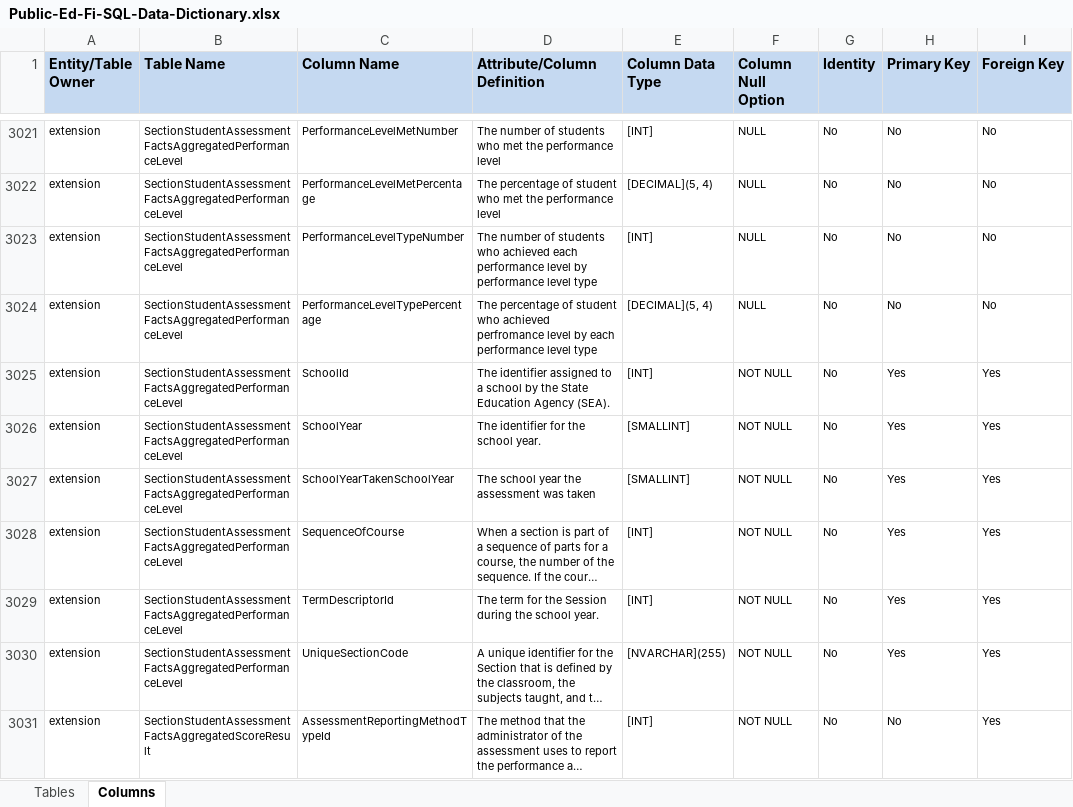
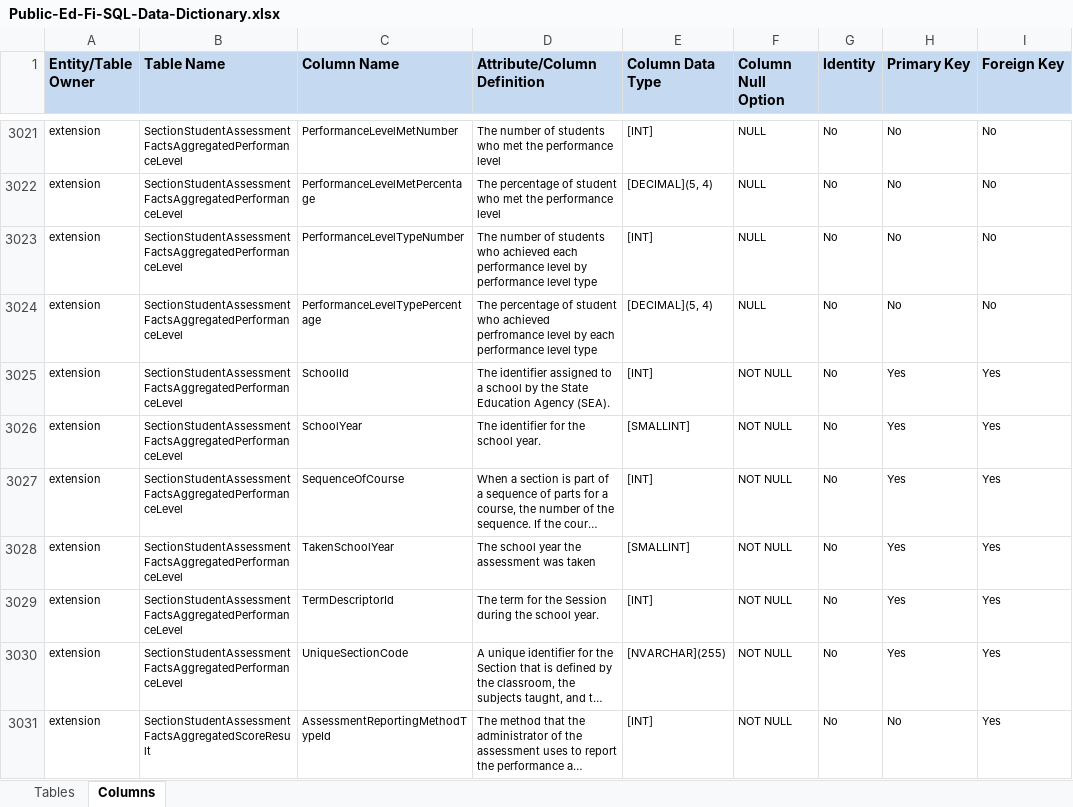
Before and after one commit to KleinISD-EdFi/MetaEd-TPDP-Files, an Excel workbook: MetaEdOutput/DataDictionary/Public-Ed-Fi-SQL-Data-Dictionary.xlsx, sheet Columns, drawn as a sheet; only a part is shown, gaps mark what is left out; long unchanged cells end in …; values as stored, in another font and other column widths than the file's, no borders; removed rows and columns are numbered as before the commit, all else as after; the diff covers the shown part only; the diff names each change by its address in the sheet, - before the commit and + after, or states it on an @@ line.

```diff
--- a/MetaEdOutput/DataDictionary/Public-Ed-Fi-SQL-Data-Dictionary.xlsx (sheet Columns)
+++ b/MetaEdOutput/DataDictionary/Public-Ed-Fi-SQL-Data-Dictionary.xlsx (sheet Columns)
-row 3027: extension | SectionStudentAssessmentFactsAggregatedPerformanceLevel | SchoolYearTakenSchoolYear | The school year the assessment was taken | [SMALLINT] | NOT NULL | No | Yes | Yes
+row 3028: extension | SectionStudentAssessmentFactsAggregatedPerformanceLevel | TakenSchoolYear | The school year the assessment was taken | [SMALLINT] | NOT NULL | No | Yes | Yes
```
Also changed, not shown: 5 added rows, 5 removed rows and 9 edited cells elsewhere in this sheet, MetaEdOutput/DataDictionary/Public-Ed-Fi-XML-Data-Dictionary.xlsx, MetaEdOutput/Ed-Fi-Handbook/Ed-Fi-Handbook.xlsx, 8 other files.
